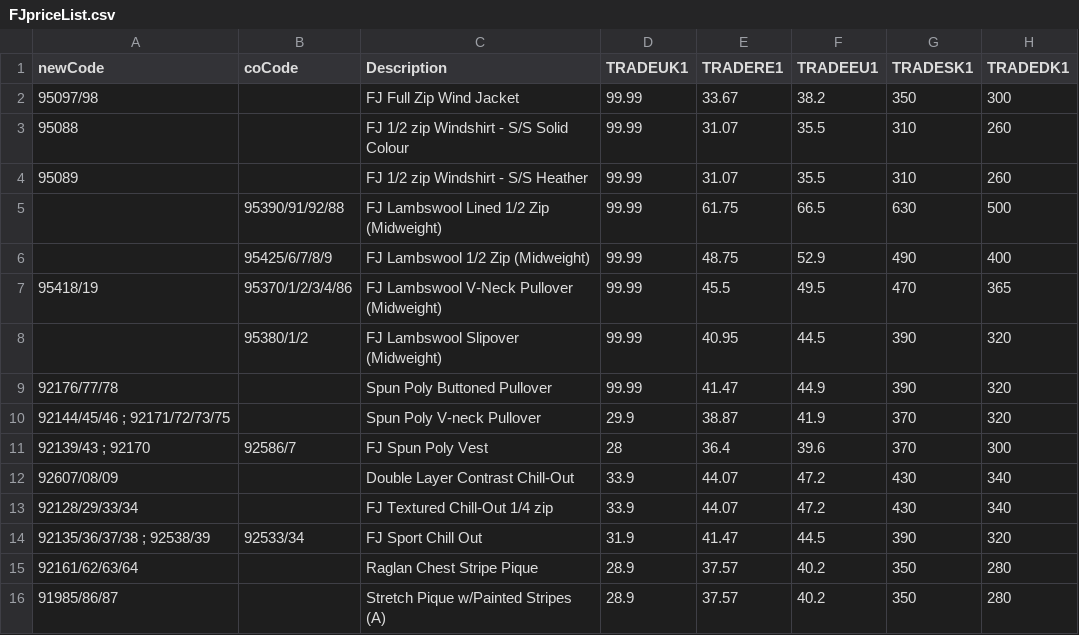
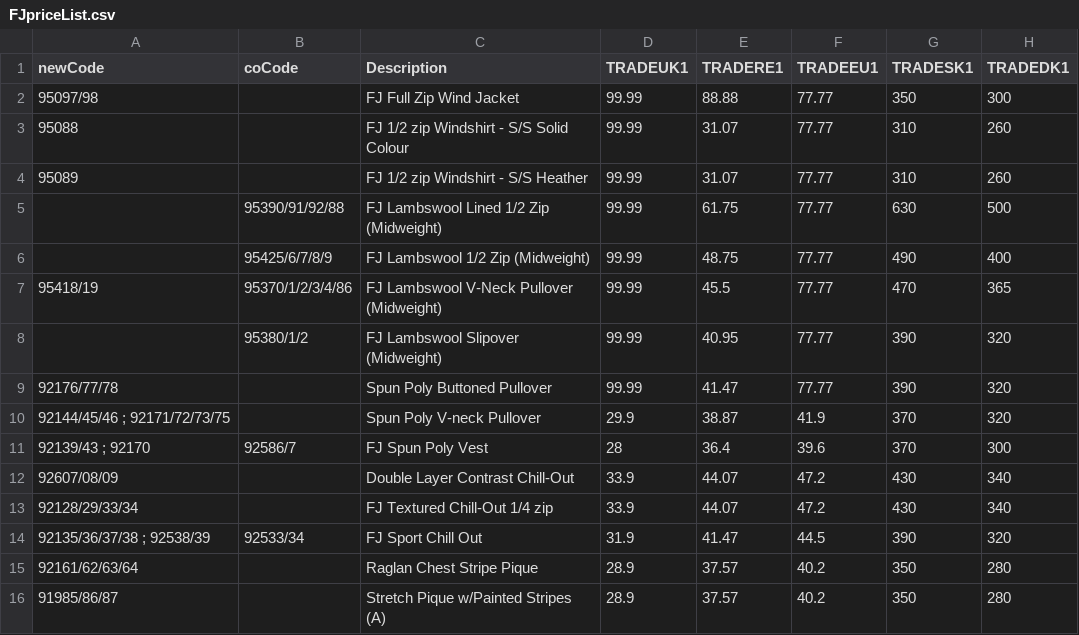
Before and after one commit to pitos007/AcuPrice, a CSV file: src/xlsxtocsv/FJpriceList.csv, drawn as a sheet; only a part is shown; the diff names each change by its address in the sheet, - before the commit and + after, or states it on an @@ line.

```diff
--- a/src/xlsxtocsv/FJpriceList.csv
+++ b/src/xlsxtocsv/FJpriceList.csv
-E2 (TRADERE1): 33.67
+E2 (TRADERE1): 88.88
-F2 (TRADEEU1): 38.2
+F2 (TRADEEU1): 77.77
-F3:F4 (TRADEEU1): 35.5
+F3:F4 (TRADEEU1): 77.77
-F5 (TRADEEU1): 66.5
+F5 (TRADEEU1): 77.77
-F6 (TRADEEU1): 52.9
+F6 (TRADEEU1): 77.77
-F7 (TRADEEU1): 49.5
+F7 (TRADEEU1): 77.77
-F8 (TRADEEU1): 44.5
+F8 (TRADEEU1): 77.77
-F9 (TRADEEU1): 44.9
+F9 (TRADEEU1): 77.77
```
Also changed, not shown: build/classes/xlsxtocsv/FJpriceList.csv, 6 other files.
